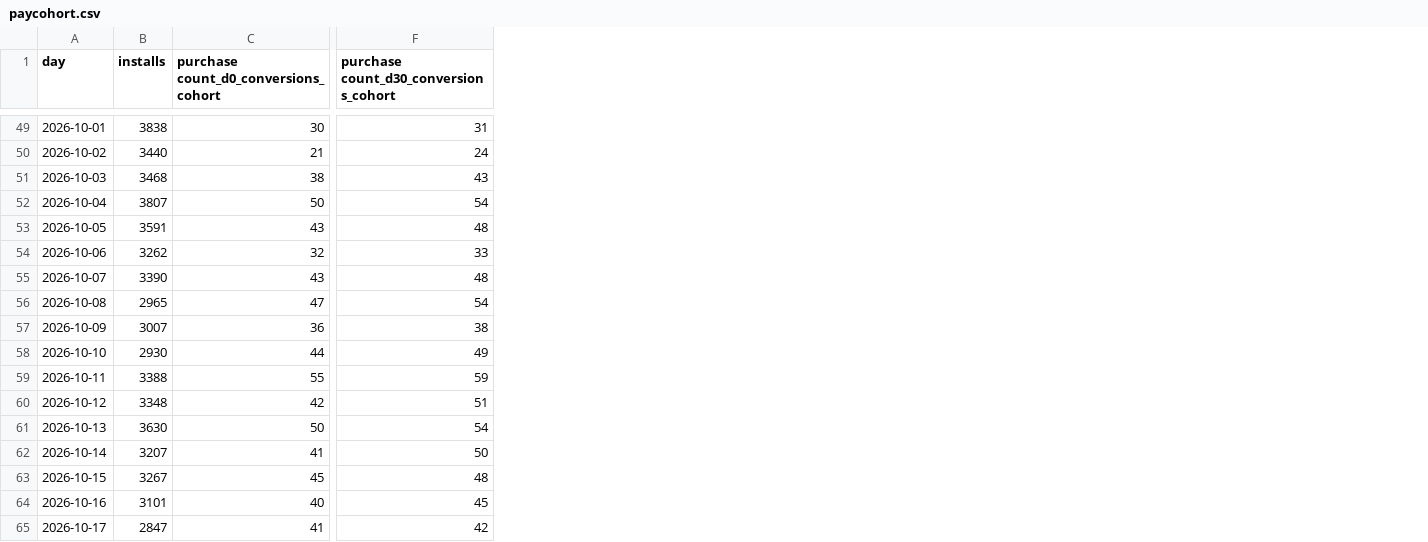
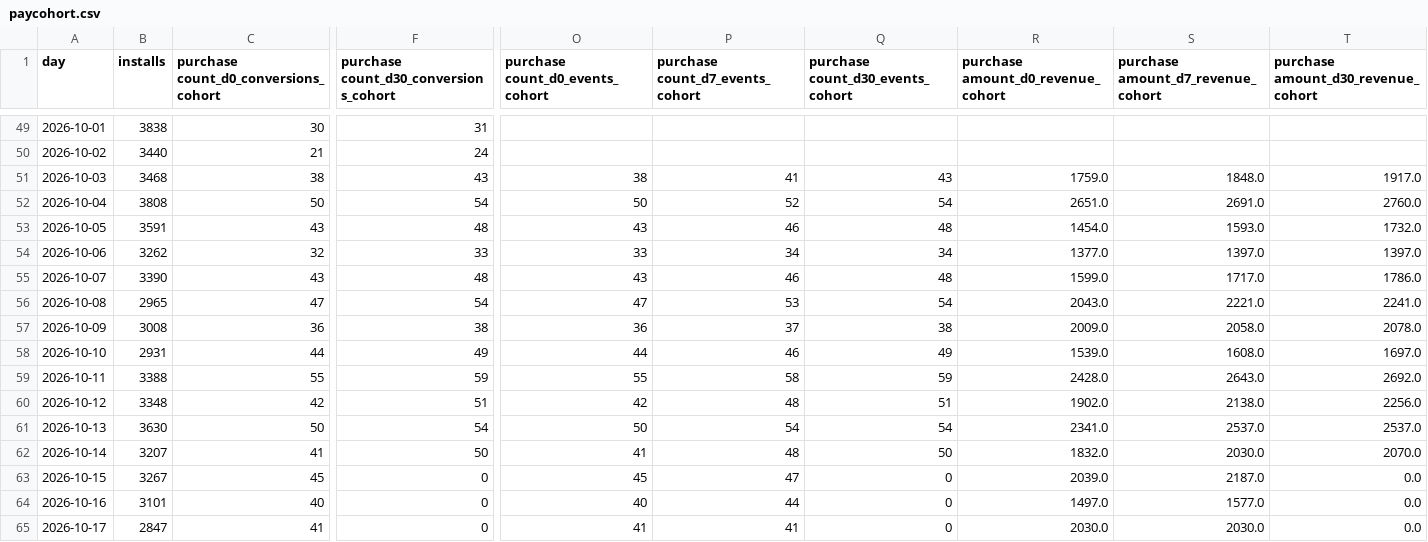
Before and after one commit to kshitijbhatiakaul/tuktuki-user-behaviour, a CSV file: data/paycohort.csv, drawn as a sheet; only a part is shown, gaps mark what is left out; the diff covers the shown part only; the diff names each change by its address in the sheet, - before the commit and + after, or states it on an @@ line.

```diff
--- a/data/paycohort.csv
+++ b/data/paycohort.csv
+column O (purchase count_d0_events_cohort), rows 51-65: 38 | 50 | 43 | 33 | 43 | 47 | 36 | 44 | 55 | 42 | 50 | 41 | 45 | 40 | 41
+column P (purchase count_d7_events_cohort), rows 51-65: 41 | 52 | 46 | 34 | 46 | 53 | 37 | 46 | 58 | 48 | 54 | 48 | 47 | 44 | 41
+column Q (purchase count_d30_events_cohort), rows 51-65: 43 | 54 | 48 | 34 | 48 | 54 | 38 | 49 | 59 | 51 | 54 | 50 | 0 | 0 | 0
+column R, row 1: purchase amount_d0_revenue_cohort; rows 51-65: 1759.0 | 2651.0 | 1454.0 | 1377.0 | 1599.0 | 2043.0 | 2009.0 | 1539.0 | 2428.0 | 1902.0 | 2341.0 | 1832.0 | 2039.0 | 1497.0 | 2030.0
+column S, row 1: purchase amount_d7_revenue_cohort; rows 51-65: 1848.0 | 2691.0 | 1593.0 | 1397.0 | 1717.0 | 2221.0 | 2058.0 | 1608.0 | 2643.0 | 2138.0 | 2537.0 | 2030.0 | 2187.0 | 1577.0 | 2030.0
+column T, row 1: purchase amount_d30_revenue_cohort; rows 51-65: 1917.0 | 2760.0 | 1732.0 | 1397.0 | 1786.0 | 2241.0 | 2078.0 | 1697.0 | 2692.0 | 2256.0 | 2537.0 | 2070.0 | 0.0 | 0.0 | 0.0
-B52 (installs): 3807
+B52 (installs): 3808
-B57 (installs): 3007
+B57 (installs): 3008
-B58 (installs): 2930
+B58 (installs): 2931
-F63: 48
+F63: 0
-F64: 45
+F64: 0
-F65: 42
+F65: 0
```
Also changed, not shown: 1 added row and 39 edited cells elsewhere in this file, data/backcamp.csv, data/channels.csv, 5 other files.
